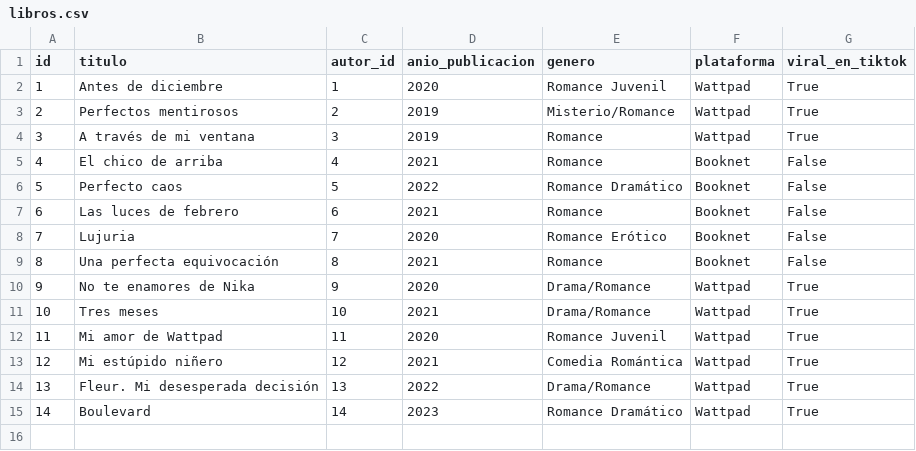
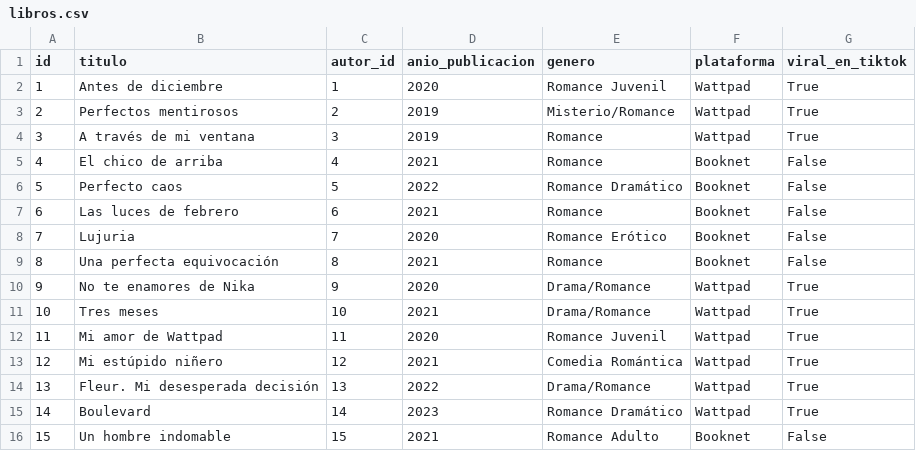
Before and after one commit to SahiraMR/Proyecto_Desarrollo_Software, a CSV file: data/libros.csv, drawn as a sheet; the diff names each change by its address in the sheet, - before the commit and + after, or states it on an @@ line.

Commit message:
libro 16

```diff
--- a/data/libros.csv
+++ b/data/libros.csv
+row 16: 15 | Un hombre indomable | 15 | 2021 | Romance Adulto | Booknet | False
```
